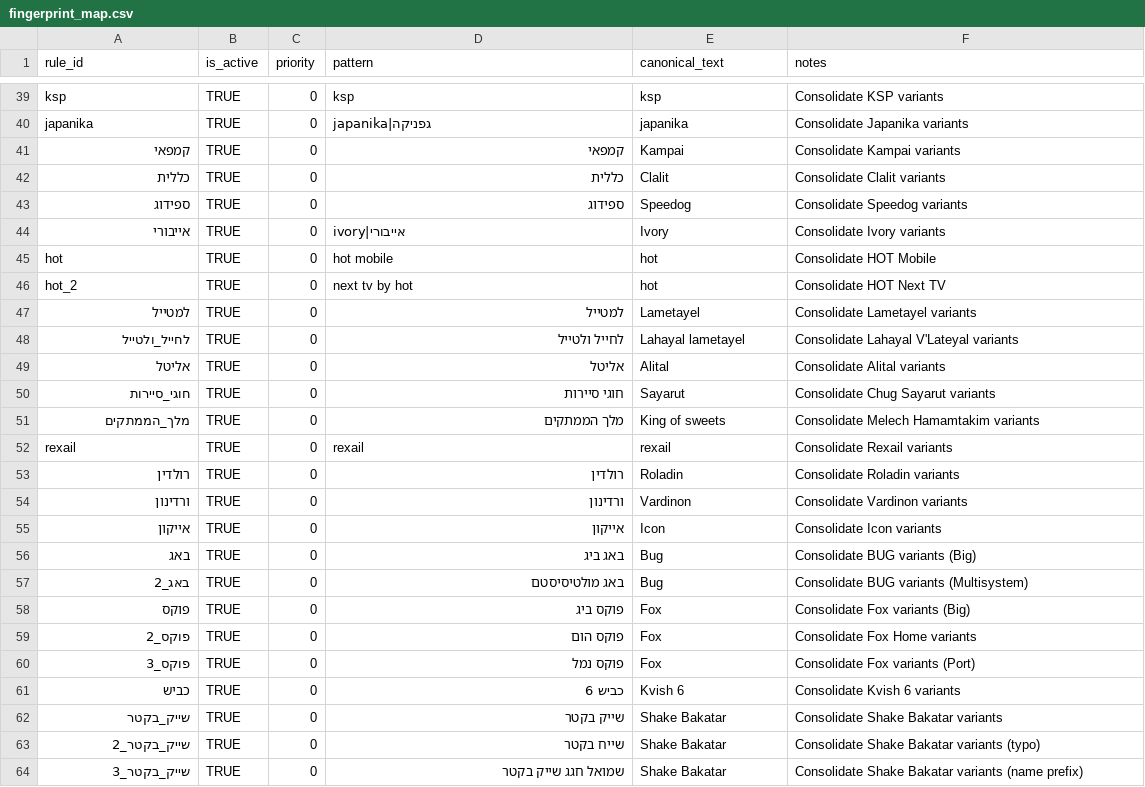
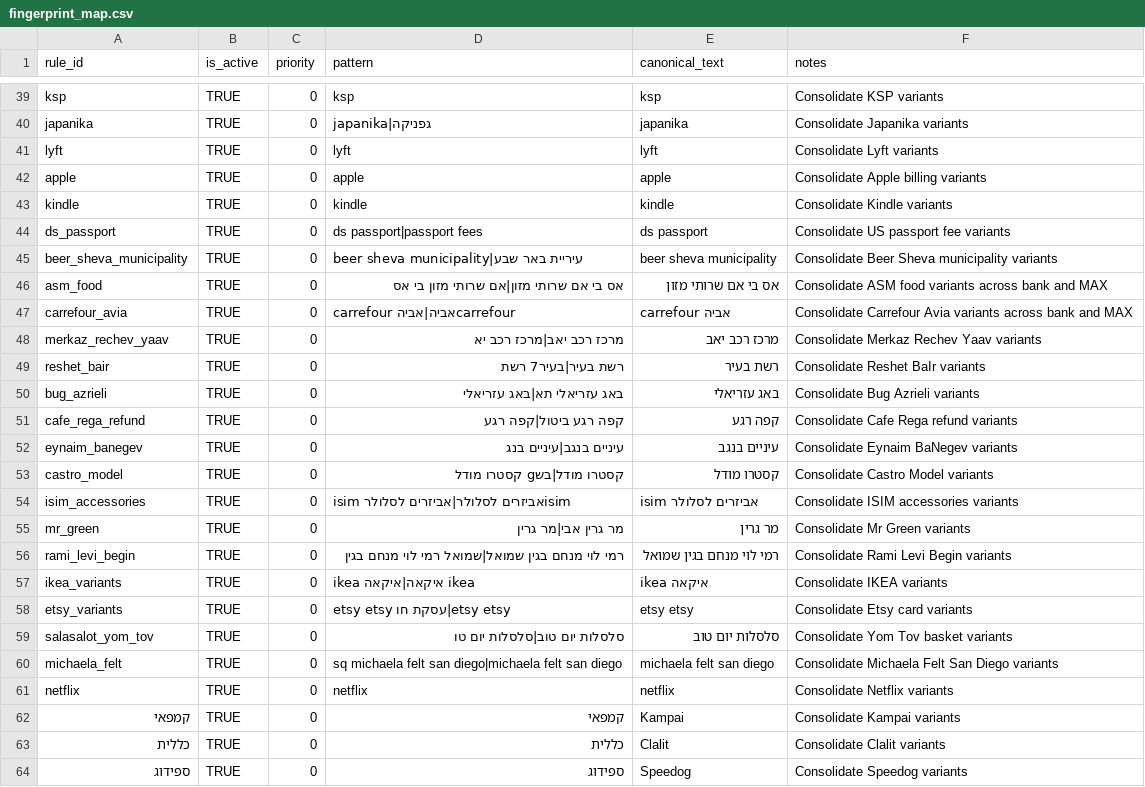
Before and after one commit to opherdonchin/ynab-il-importer, a CSV file: mappings/fingerprint_map.csv, drawn as a sheet; only a part is shown, gaps mark what is left out; the shorter side is filled out with more unchanged rows; the diff names each change by its address in the sheet, - before the commit and + after, or states it on an @@ line.

Commit message:
Card normalization and pairing strategy towards reconciliation

```diff
--- a/mappings/fingerprint_map.csv
+++ b/mappings/fingerprint_map.csv
+row 41: lyft | TRUE | 0 | lyft | lyft | Consolidate Lyft variants
+row 42: apple | TRUE | 0 | apple | apple | Consolidate Apple billing variants
+row 43: kindle | TRUE | 0 | kindle | kindle | Consolidate Kindle variants
+row 44: ds_passport | TRUE | 0 | ds passport|passport fees | ds passport | Consolidate US passport fee variants
+row 45: beer_sheva_municipality | TRUE | 0 | beer sheva municipality|עיריית באר שבע | beer sheva municipality | Consolidate Beer Sheva municipality variants
+row 46: asm_food | TRUE | 0 | אס בי אם שרותי מזון|אם שרותי מזון בי אס | אס בי אם שרותי מזון | Consolidate ASM food variants across bank and MAX
+row 47: carrefour_avia | TRUE | 0 | carrefour אביה|אביהcarrefour | carrefour אביה | Consolidate Carrefour Avia variants across bank and MAX
+row 48: merkaz_rechev_yaav | TRUE | 0 | מרכז רכב יאב|מרכז רכב יא | מרכז רכב יאב | Consolidate Merkaz Rechev Yaav variants
+row 49: reshet_bair | TRUE | 0 | רשת בעיר|בעיר7 רשת | רשת בעיר | Consolidate Reshet BaIr variants
+row 50: bug_azrieli | TRUE | 0 | באג עזריאלי תא|באג עזריאלי | באג עזריאלי | Consolidate Bug Azrieli variants
+row 51: cafe_rega_refund | TRUE | 0 | קפה רגע ביטול|קפה רגע | קפה רגע | Consolidate Cafe Rega refund variants
+row 52: eynaim_banegev | TRUE | 0 | עיניים בנגב|עיניים בנג | עיניים בנגב | Consolidate Eynaim BaNegev variants
+row 53: castro_model | TRUE | 0 | קסטרו מודל|בשg קסטרו מודל | קסטרו מודל | Consolidate Castro Model variants
+row 54: isim_accessories | TRUE | 0 | isim אביזרים לסלולר|אביזרים לסלולרisim | isim אביזרים לסלולר | Consolidate ISIM accessories variants
+row 55: mr_green | TRUE | 0 | מר גרין אבי|מר גרין | מר גרין | Consolidate Mr Green variants
+row 56: rami_levi_begin | TRUE | 0 | רמי לוי מנחם בגין שמואל|שמואל רמי לוי מנחם בגין | רמי לוי מנחם בגין שמואל | Consolidate Rami Levi Begin variants
+row 57: ikea_variants | TRUE | 0 | ikea איקאה|איקאה ikea | ikea איקאה | Consolidate IKEA variants
+row 58: etsy_variants | TRUE | 0 | etsy etsy עסקת חו|etsy etsy | etsy etsy | Consolidate Etsy card variants
+row 59: salasalot_yom_tov | TRUE | 0 | סלסלות יום טוב|סלסלות יום טו | סלסלות יום טוב | Consolidate Yom Tov basket variants
+row 60: michaela_felt | TRUE | 0 | sq michaela felt san diego|michaela felt san diego | michaela felt san diego | Consolidate Michaela Felt San Diego variants
+row 61: netflix | TRUE | 0 | netflix | netflix | Consolidate Netflix variants
```
Also changed, not shown: mappings/payee_map.csv, 14 other files.
